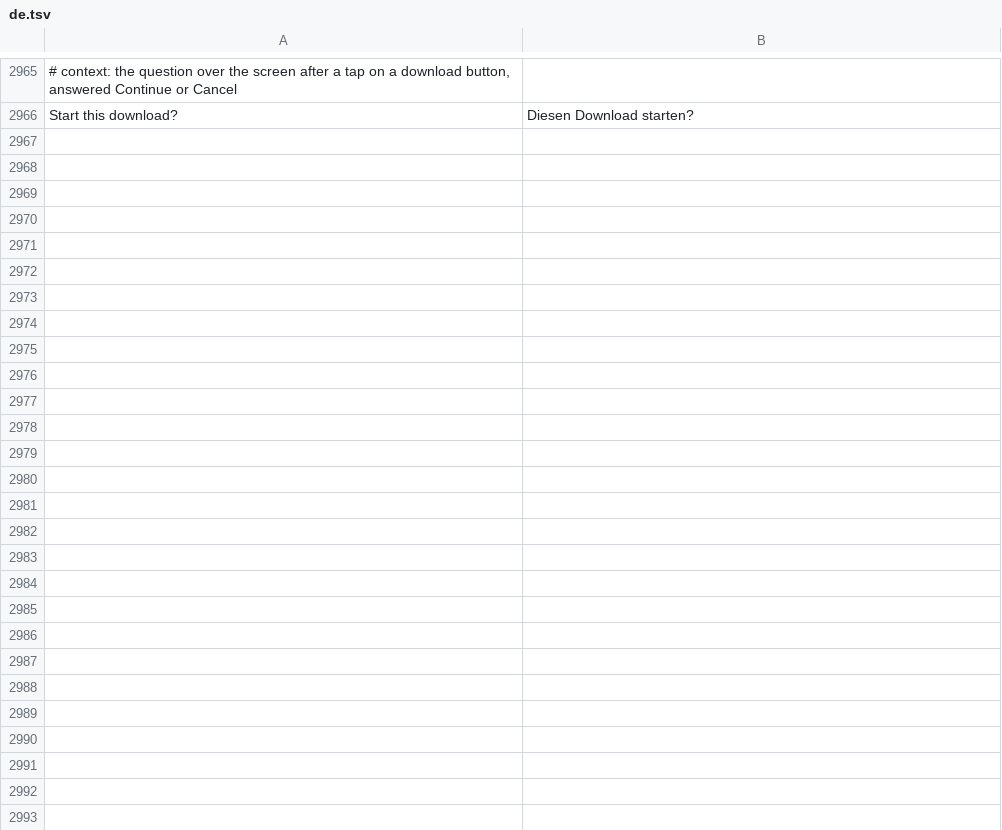
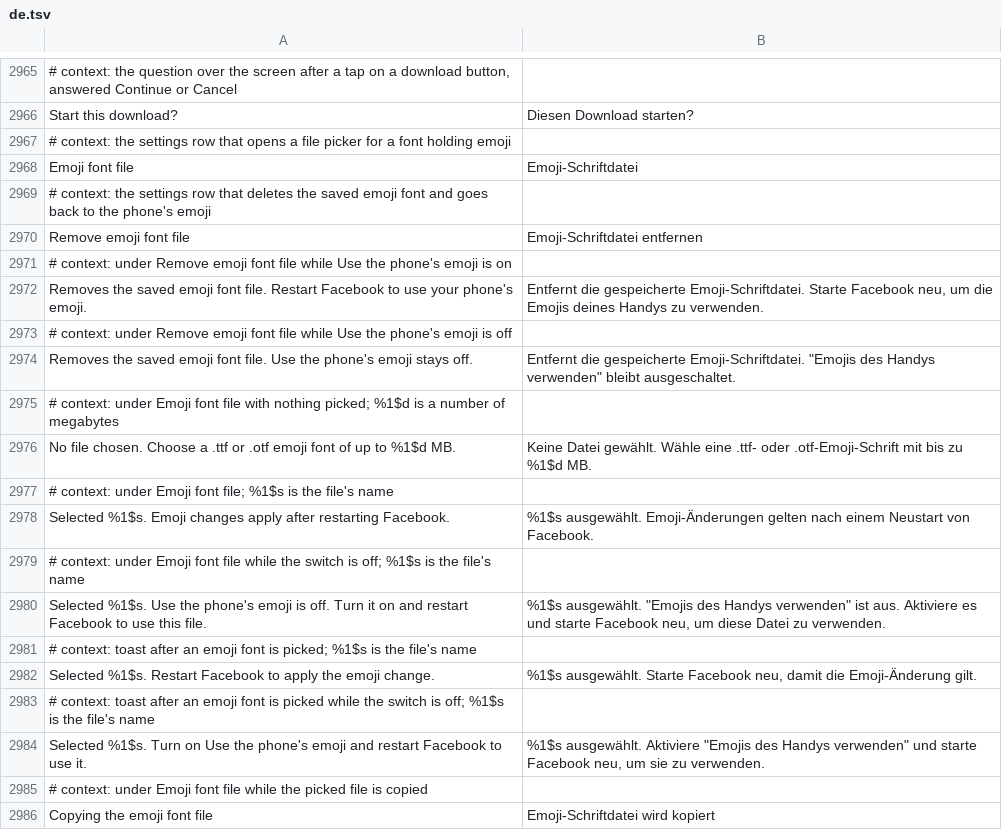
Before and after one commit to SysAdminDoc/HushFacebook, a TSV file: extensions/shared/library/src/main/l10n/de.tsv, drawn as a sheet; only a part is shown, gaps mark what is left out; the diff covers the shown part only; the diff names each change by its address in the sheet, - before the commit and + after, or states it on an @@ line.

```diff
--- a/extensions/shared/library/src/main/l10n/de.tsv
+++ b/extensions/shared/library/src/main/l10n/de.tsv
+row 2967: # context: the settings row that opens a file picker for a font holding emoji
+row 2968: Emoji font file | Emoji-Schriftdatei
+row 2969: # context: the settings row that deletes the saved emoji font and goes back to the phone's emoji
+row 2970: Remove emoji font file | Emoji-Schriftdatei entfernen
+row 2971: # context: under Remove emoji font file while Use the phone's emoji is on
+row 2972: Removes the saved emoji font file. Restart Facebook to use your phone's emoji. | Entfernt die gespeicherte Emoji-Schriftdatei. Starte Facebook neu, um die Emojis deines Handys zu verwenden.
+row 2973: # context: under Remove emoji font file while Use the phone's emoji is off
+row 2974: Removes the saved emoji font file. Use the phone's emoji stays off. | Entfernt die gespeicherte Emoji-Schriftdatei. "Emojis des Handys verwenden" bleibt ausgeschaltet.
+row 2975: # context: under Emoji font file with nothing picked; %1$d is a number of megabytes
+row 2976: No file chosen. Choose a .ttf or .otf emoji font of up to %1$d MB. | Keine Datei gewählt. Wähle eine .ttf- oder .otf-Emoji-Schrift mit bis zu %1$d MB.
+row 2977: # context: under Emoji font file; %1$s is the file's name
+row 2978: Selected %1$s. Emoji changes apply after restarting Facebook. | %1$s ausgewählt. Emoji-Änderungen gelten nach einem Neustart von Facebook.
+row 2979: # context: under Emoji font file while the switch is off; %1$s is the file's name
+row 2980: Selected %1$s. Use the phone's emoji is off. Turn it on and restart Facebook to use this file. | %1$s ausgewählt. "Emojis des Handys verwenden" ist aus. Aktiviere es und starte Facebook neu, um diese Datei zu verwenden.
+row 2981: # context: toast after an emoji font is picked; %1$s is the file's name
+row 2982: Selected %1$s. Restart Facebook to apply the emoji change. | %1$s ausgewählt. Starte Facebook neu, damit die Emoji-Änderung gilt.
+row 2983: # context: toast after an emoji font is picked while the switch is off; %1$s is the file's name
+row 2984: Selected %1$s. Turn on Use the phone's emoji and restart Facebook to use it. | %1$s ausgewählt. Aktiviere "Emojis des Handys verwenden" und starte Facebook neu, um sie zu verwenden.
+row 2985: # context: under Emoji font file while the picked file is copied
+row 2986: Copying the emoji font file | Emoji-Schriftdatei wird kopiert
```
Also changed, not shown: 16 added rows and 2 edited cells elsewhere in this file, extensions/shared/library/src/main/l10n/pt-rBR.tsv, extensions/shared/library/src/main/l10n/ru.tsv, 32 other files.
